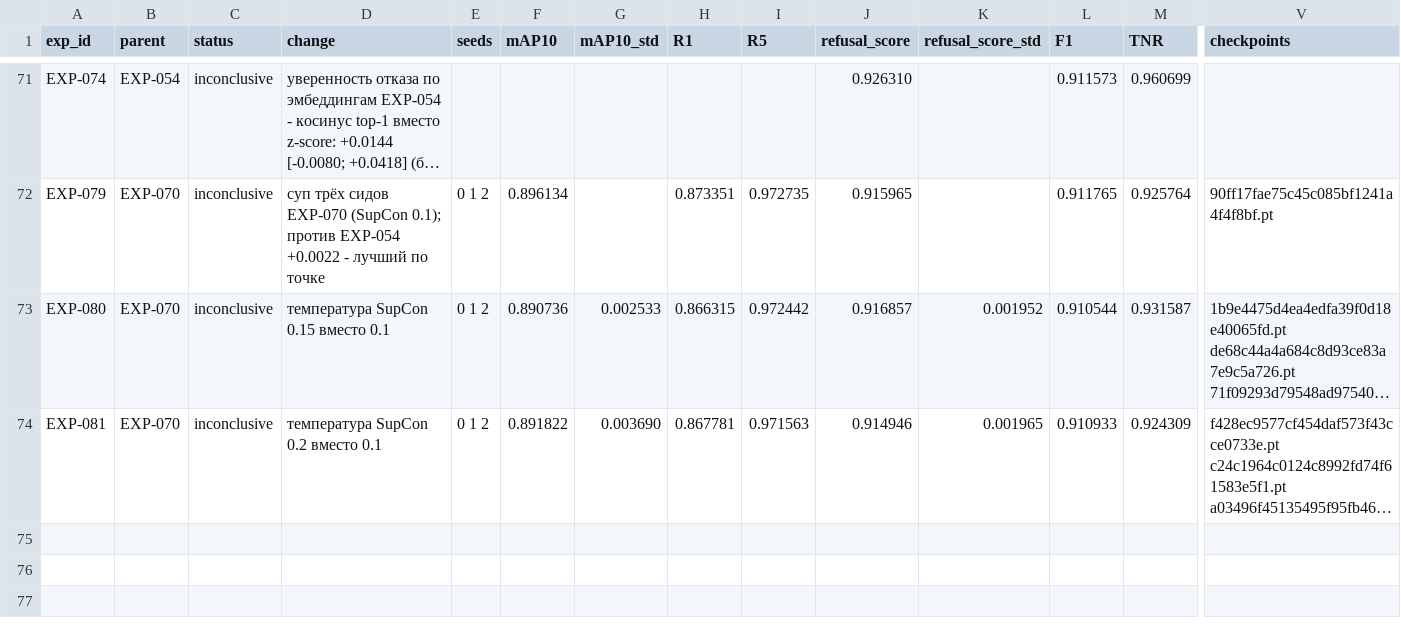
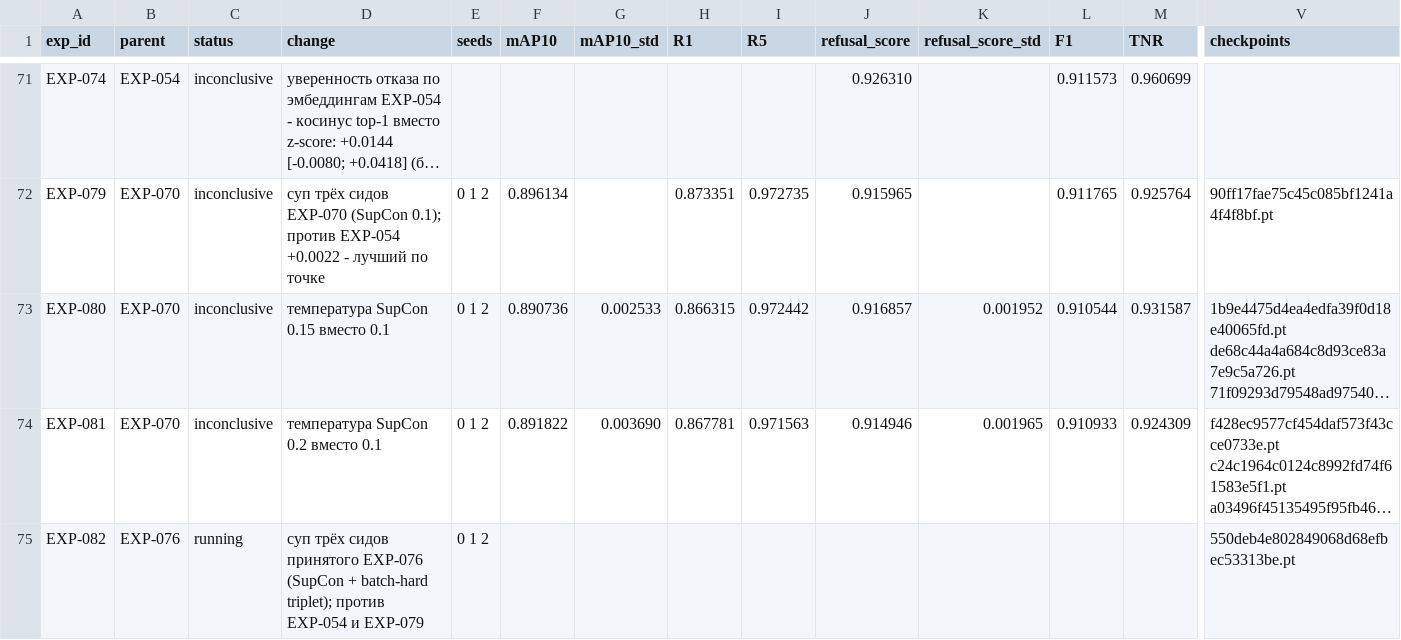
Before and after one commit to chrizantona/yslfalcon, a CSV file: experiments/registry_val_v2.csv, drawn as a sheet; only a part is shown, gaps mark what is left out; long unchanged cells end in …; rows hold the shown columns only; the diff names each change by its address in the sheet, - before the commit and + after, or states it on an @@ line.

Commit message:
Register EXP-082 soup of accepted EXP-076 seeds

```diff
--- a/experiments/registry_val_v2.csv
+++ b/experiments/registry_val_v2.csv
+row 75: EXP-082 | EXP-076 | running | суп трёх сидов принятого EXP-076 (SupCon + batch-hard triplet); против EXP-054 и EXP-079 | 0 1 2 |  |  |  |  |  |  |  |  | 550deb4e802849068d68efbec53313be.pt
```
Also changed, not shown: 4 other files.
